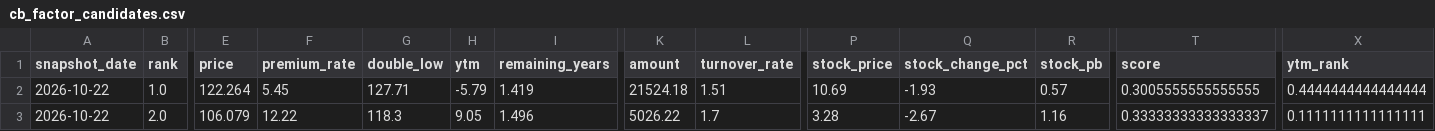
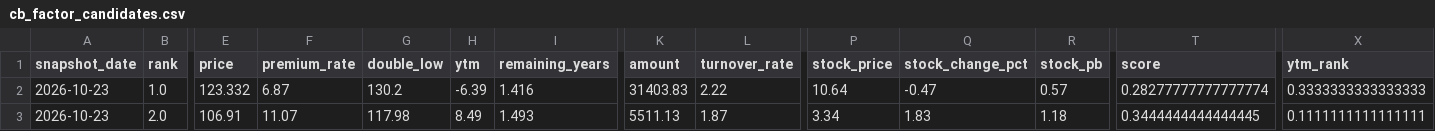
Before and after one commit to qsbkwlt-sketch/stock-monitor, a CSV file: cb_factor_output/cb_factor_candidates.csv, drawn as a sheet; only a part is shown, gaps mark what is left out; the diff covers the shown part only; the diff names each change by its address in the sheet, - before the commit and + after, or states it on an @@ line.

```diff
--- a/cb_factor_output/cb_factor_candidates.csv
+++ b/cb_factor_output/cb_factor_candidates.csv
-A2:A3 (snapshot_date): 2026-10-22
+A2:A3 (snapshot_date): 2026-10-23
-E2 (price): 122.264
+E2 (price): 123.332
-F2 (premium_rate): 5.45
+F2 (premium_rate): 6.87
-G2 (double_low): 127.71
+G2 (double_low): 130.2
-H2 (ytm): -5.79
+H2 (ytm): -6.39
-I2 (remaining_years): 1.419
+I2 (remaining_years): 1.416
-K2 (amount): 21524.18
+K2 (amount): 31403.83
-L2 (turnover_rate): 1.51
+L2 (turnover_rate): 2.22
-P2 (stock_price): 10.69
+P2 (stock_price): 10.64
-Q2 (stock_change_pct): -1.93
+Q2 (stock_change_pct): -0.47
-T2 (score): 0.3005555555555555
+T2 (score): 0.28277777777777774
-X2 (ytm_rank): 0.4444444444444444
+X2 (ytm_rank): 0.3333333333333333
-E3 (price): 106.079
+E3 (price): 106.91
-F3 (premium_rate): 12.22
+F3 (premium_rate): 11.07
-G3 (double_low): 118.3
+G3 (double_low): 117.98
-H3 (ytm): 9.05
+H3 (ytm): 8.49
-I3 (remaining_years): 1.496
+I3 (remaining_years): 1.493
-K3 (amount): 5026.22
+K3 (amount): 5511.13
-L3 (turnover_rate): 1.7
+L3 (turnover_rate): 1.87
-P3 (stock_price): 3.28
+P3 (stock_price): 3.34
-Q3 (stock_change_pct): -2.67
+Q3 (stock_change_pct): 1.83
-R3 (stock_pb): 1.16
+R3 (stock_pb): 1.18
-T3 (score): 0.33333333333333337
+T3 (score): 0.3444444444444445
```
Also changed, not shown: 93 edited cells elsewhere in this file, cb_factor_signal_output/cb_daily_signals.csv, cb_factor_signal_output/cb_target_portfolio.csv, 2 other files.
